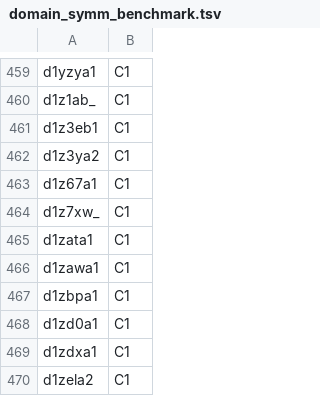
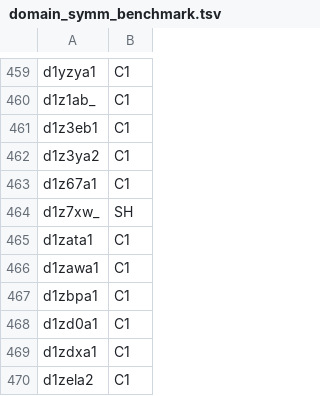
Before and after one commit to rcsb/symmetry, a TSV file: src/main/resources/domain_symm_benchmark.tsv, drawn as a sheet; only a part is shown, gaps mark what is left out.

```diff
--- a/src/main/resources/domain_symm_benchmark.tsv
+++ b/src/main/resources/domain_symm_benchmark.tsv
@@ -463,3 +463,3 @@ d1z3ya2	C1
 d1z67a1	C1
-d1z7xw_	C1
+d1z7xw_	SH
 d1zata1	C1
```
Also changed, not shown: 21 other files.
